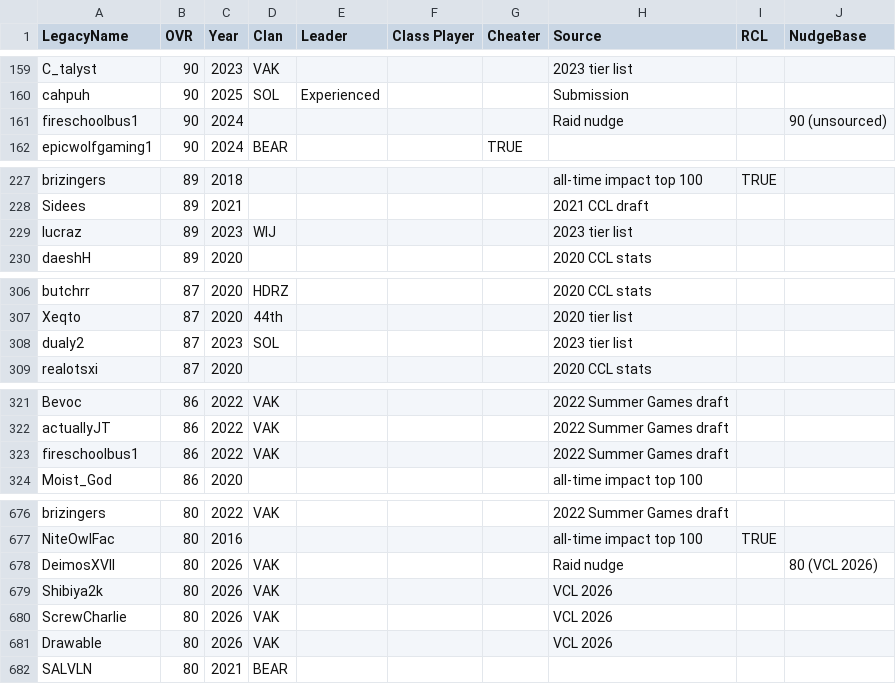
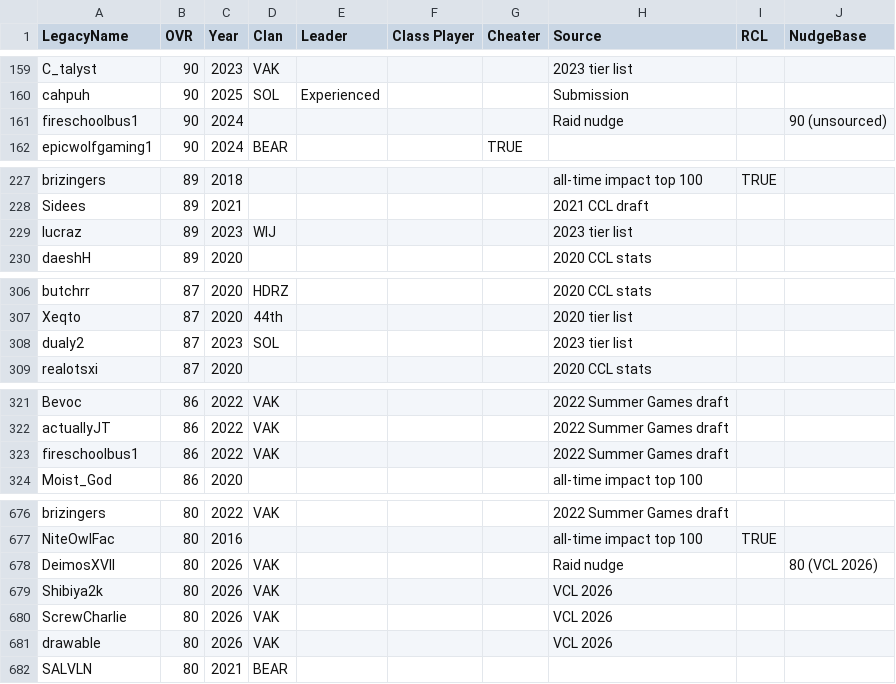
Before and after one commit to acepilot147/ClanDraft, a CSV file: CombinedLists.csv, drawn as a sheet; only a part is shown, gaps mark what is left out; the diff covers the shown part only.

Commit message:
Add the data-only raid ratings pipeline, ratings page and board-scan proxy
raids.sqlite holds every ingested scoreboard (VAK log, Sol victories, RoA registry and confirmed
victories, repo screenshots) with identity resolution; raid_db.py builds it (content duplicates across
sources are marked once), raid_score.py rates players from kills and damage z-scored within the lobby
(whole-lobby grouping on all four maps, a home-side term on Docks and Skydock, strength-of-schedule
fit, shrinkage), and raid_ratings_page.py writes ratings.html plus predict_data.json for the Avian bot.
The scan proxy (scan-proxy/, second service in render.yaml) holds the API key for the board reader.
Also the Roblox name, casing and group tooling and the alias decisions behind the identities.

```diff
--- a/CombinedLists.csv
+++ b/CombinedLists.csv
@@ -160,3 +160,3 @@ C_talyst,90,2023,VAK,,,,2023 tier list,,
 cahpuh,90,2025,SOL,Experienced,,,Submission,,
-fireschoolbus1,90,2024,,,,,Raid nudge,,90 (unsourced)
+fireschooIbus1,90,2024,,,,,Raid nudge,,90 (unsourced)
 epicwolfgaming1,90,2024,BEAR,,,TRUE,,,
@@ -228,3 +228,3 @@ brizingers,89,2018,,,,,all-time impact top 100,TRUE,
 Sidees,89,2021,,,,,2021 CCL draft,,
-lucraz,89,2023,WIJ,,,,2023 tier list,,
+Iucraz,89,2023,WIJ,,,,2023 tier list,,
 daeshH,89,2020,,,,,2020 CCL stats,,
@@ -307,3 +307,3 @@ butchrr,87,2020,HDRZ,,,,2020 CCL stats,,
 Xeqto,87,2020,44th,,,,2020 tier list,,
-dualy2,87,2023,SOL,,,,2023 tier list,,
+duaIy2,87,2023,SOL,,,,2023 tier list,,
 realotsxi,87,2020,,,,,2020 CCL stats,,
@@ -322,3 +322,3 @@ Bevoc,86,2022,VAK,,,,2022 Summer Games draft,,
 actuallyJT,86,2022,VAK,,,,2022 Summer Games draft,,
-fireschoolbus1,86,2022,VAK,,,,2022 Summer Games draft,,
+fireschooIbus1,86,2022,VAK,,,,2022 Summer Games draft,,
 Moist_God,86,2020,,,,,all-time impact top 100,,
@@ -677,6 +677,6 @@ brizingers,80,2022,VAK,,,,2022 Summer Games draft,,
 NiteOwlFac,80,2016,,,,,all-time impact top 100,TRUE,
-DeimosXVII,80,2026,VAK,,,,Raid nudge,,80 (VCL 2026)
+DeimosXVIl,80,2026,VAK,,,,Raid nudge,,80 (VCL 2026)
 Shibiya2k,80,2026,VAK,,,,VCL 2026,,
 ScrewCharlie,80,2026,VAK,,,,VCL 2026,,
-Drawable,80,2026,VAK,,,,VCL 2026,,
+drawabIe,80,2026,VAK,,,,VCL 2026,,
 SALVLN,80,2021,BEAR,,,,,,
```
Also changed, not shown: 12 edited cells elsewhere in this file, 20 other files.
